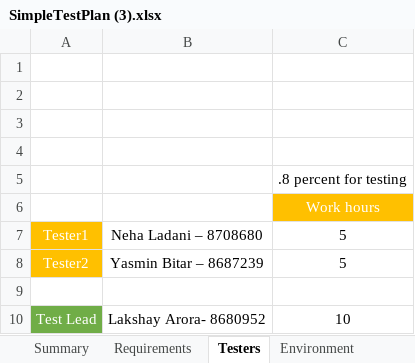
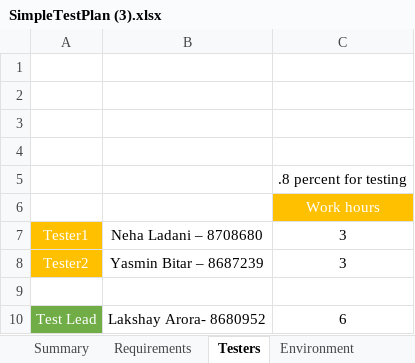
Before and after one commit to aroralakshay/finalProject8040, an Excel workbook: SimpleTestPlan (3).xlsx, sheet Testers, drawn as a sheet; values as stored, in another font and other column widths than the file's, no borders; the diff names each change by its address in the sheet, - before the commit and + after, or states it on an @@ line.

```diff
--- a/SimpleTestPlan (3).xlsx (sheet Testers)
+++ b/SimpleTestPlan (3).xlsx (sheet Testers)
-C7:C8: 5
+C7:C8: 3
-C10: 10
+C10: 6
```
Also changed, not shown: sheet Summary, sheet Requirements, sheet Testing Strategy, sheet Risk, sheet Environment, sheet Dev, 23 other files.
